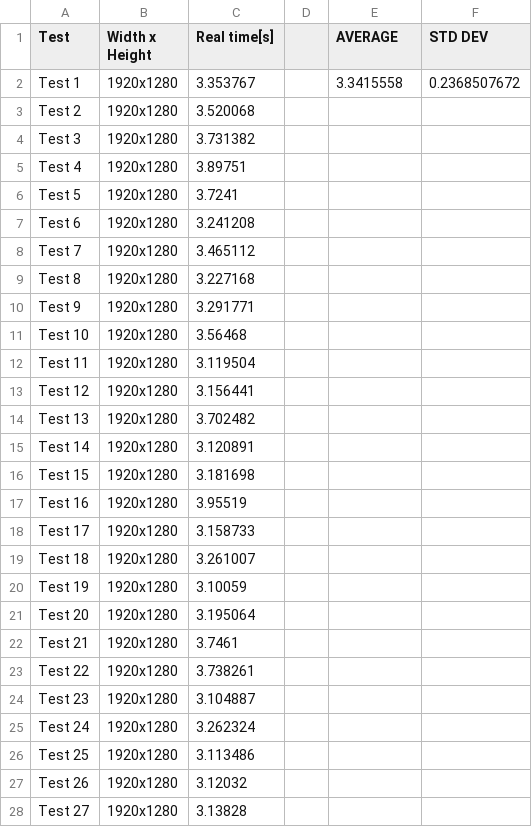
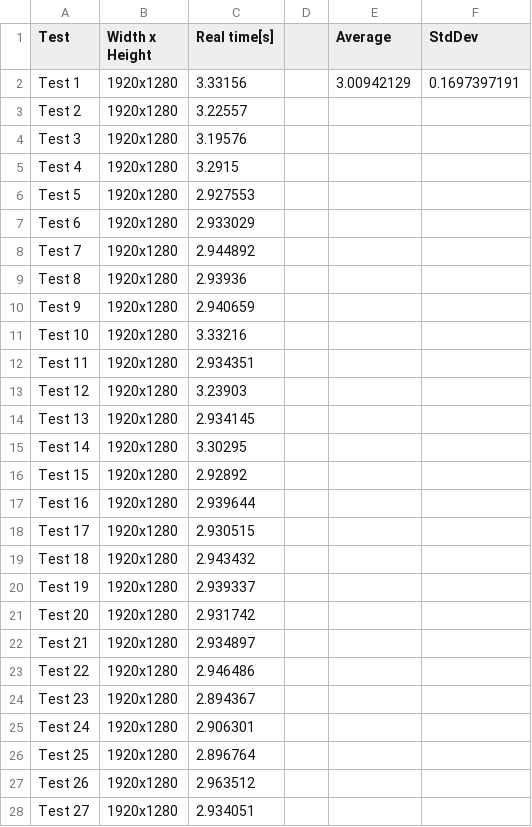
Before and after one commit to gui88Abreu/image_filter_performance, a CSV file: Process_Method.csv, drawn as a sheet; only a part is shown; the diff covers the shown part only.

```diff
--- a/Process_Method.csv
+++ b/Process_Method.csv
@@ -1,28 +1,28 @@
-Test,Width x Height,Real time[s],,AVERAGE,STD DEV
-Test 1,1920x1280,3.353767,,3.3415558,0.2368507672
-Test 2,1920x1280,3.520068,,,
-Test 3,1920x1280,3.731382,,,
-Test 4,1920x1280,3.89751,,,
-Test 5,1920x1280,3.7241,,,
-Test 6,1920x1280,3.241208,,,
-Test 7,1920x1280,3.465112,,,
-Test 8,1920x1280,3.227168,,,
-Test 9,1920x1280,3.291771,,,
-Test 10,1920x1280,3.56468,,,
-Test 11,1920x1280,3.119504,,,
-Test 12,1920x1280,3.156441,,,
-Test 13,1920x1280,3.702482,,,
-Test 14,1920x1280,3.120891,,,
-Test 15,1920x1280,3.181698,,,
-Test 16,1920x1280,3.95519,,,
-Test 17,1920x1280,3.158733,,,
-Test 18,1920x1280,3.261007,,,
-Test 19,1920x1280,3.10059,,,
-Test 20,1920x1280,3.195064,,,
-Test 21,1920x1280,3.7461,,,
-Test 22,1920x1280,3.738261,,,
-Test 23,1920x1280,3.104887,,,
-Test 24,1920x1280,3.262324,,,
-Test 25,1920x1280,3.113486,,,
-Test 26,1920x1280,3.12032,,,
-Test 27,1920x1280,3.13828,,,
+Test,Width x Height,Real time[s],,Average,StdDev
+Test 1,1920x1280,3.33156,,3.00942129,0.1697397191
+Test 2,1920x1280,3.22557,,,
+Test 3,1920x1280,3.19576,,,
+Test 4,1920x1280,3.2915,,,
+Test 5,1920x1280,2.927553,,,
+Test 6,1920x1280,2.933029,,,
+Test 7,1920x1280,2.944892,,,
+Test 8,1920x1280,2.93936,,,
+Test 9,1920x1280,2.940659,,,
+Test 10,1920x1280,3.33216,,,
+Test 11,1920x1280,2.934351,,,
+Test 12,1920x1280,3.23903,,,
+Test 13,1920x1280,2.934145,,,
+Test 14,1920x1280,3.30295,,,
+Test 15,1920x1280,2.92892,,,
+Test 16,1920x1280,2.939644,,,
+Test 17,1920x1280,2.930515,,,
+Test 18,1920x1280,2.943432,,,
+Test 19,1920x1280,2.939337,,,
+Test 20,1920x1280,2.931742,,,
+Test 21,1920x1280,2.934897,,,
+Test 22,1920x1280,2.946486,,,
+Test 23,1920x1280,2.894367,,,
+Test 24,1920x1280,2.906301,,,
+Test 25,1920x1280,2.896764,,,
+Test 26,1920x1280,2.963512,,,
+Test 27,1920x1280,2.934051,,,
```
Also changed, not shown: 73 edited cells elsewhere in this file, Thread_Method.csv.
